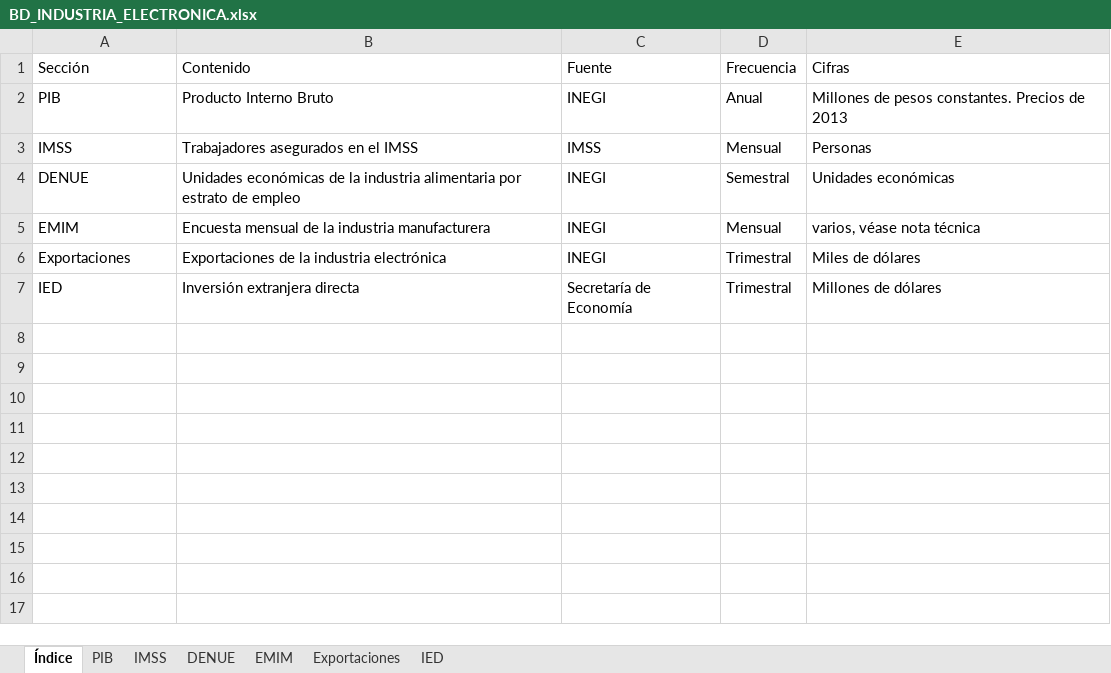
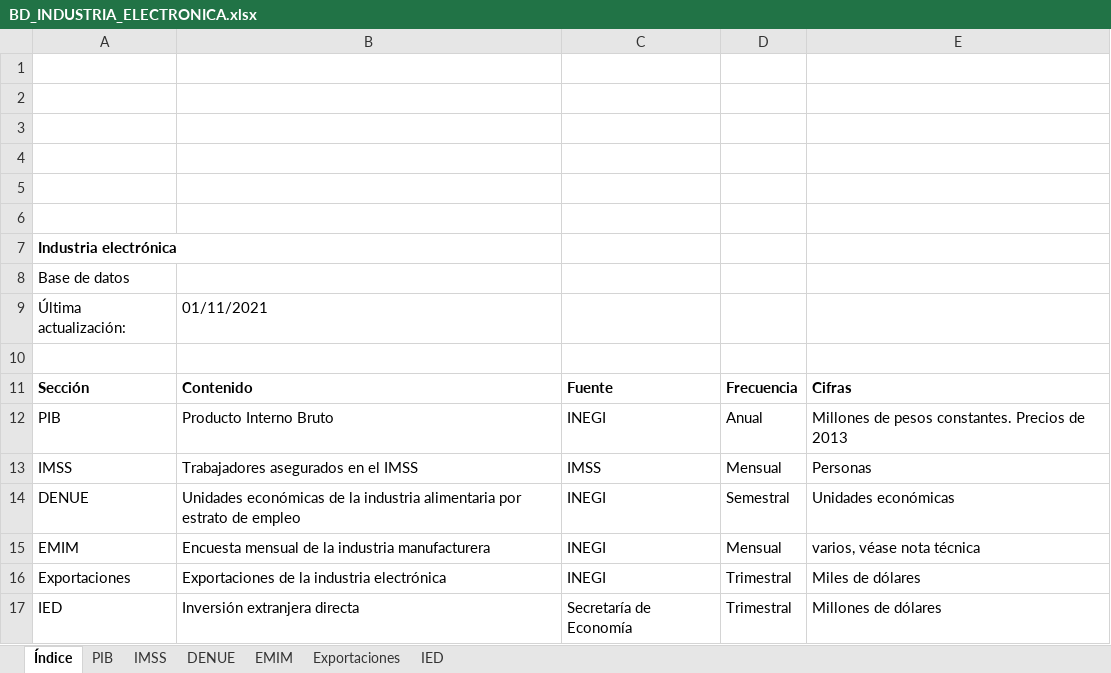
Before and after one commit to DIEEF/SEJ, an Excel workbook: sej_datos/BD_INDUSTRIA_ELECTRONICA.xlsx, sheet Índice, drawn as a sheet; values as stored, in another font and other column widths than the file's, no borders; charts and pictures not drawn; addresses are those after the commit; the diff names each change by its address in the sheet, - before the commit and + after, or states it on an @@ line.

```diff
--- a/sej_datos/BD_INDUSTRIA_ELECTRONICA.xlsx (sheet Índice)
+++ b/sej_datos/BD_INDUSTRIA_ELECTRONICA.xlsx (sheet Índice)
+row 1: (empty)
+row 2: (empty)
+row 3: (empty)
+row 4: (empty)
+row 5: (empty)
+row 6: (empty)
+row 7: Industria electrónica
+row 8: Base de datos
+row 9: Última actualización: | 01/11/2021
+row 10: (empty)
-A11:E11 bold: off
+A11:E11 bold: on
```
Also changed, not shown: sheet DENUE, charts or pictures, sej_datos/BD_INDUSTRIA_ALIMENTARIA.xlsx, sej_datos/BD_INDUSTRIA_BEBIDASYTABACO.xlsx, 6 other files.
